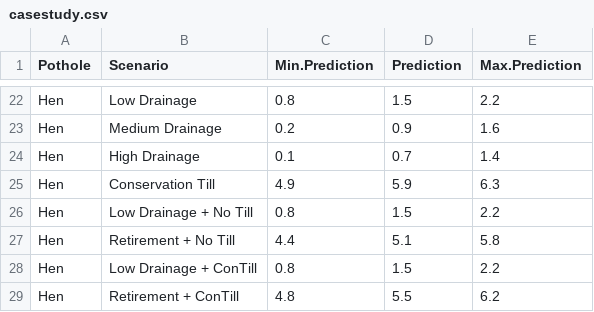
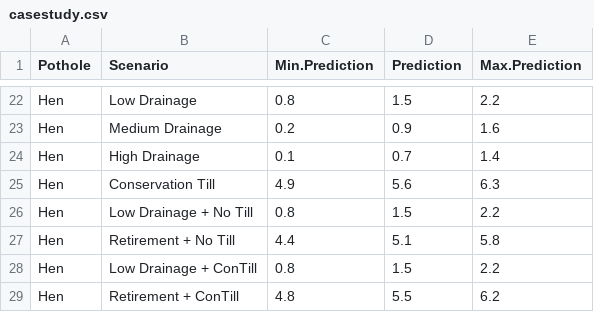
Before and after one commit to bnahkala/shiny-case-study, a CSV file: casestudy.csv, drawn as a sheet; only a part is shown, gaps mark what is left out.

```diff
--- a/casestudy.csv
+++ b/casestudy.csv
@@ -24,3 +24,3 @@ Hen,Medium Drainage,0.2,0.9,1.6
 Hen,High Drainage,0.1,0.7,1.4
-Hen,Conservation Till,4.9,5.9,6.3
+Hen,Conservation Till,4.9,5.6,6.3
 Hen,Low Drainage + No Till,0.8,1.5,2.2
```
Also changed, not shown: 2 other files.
